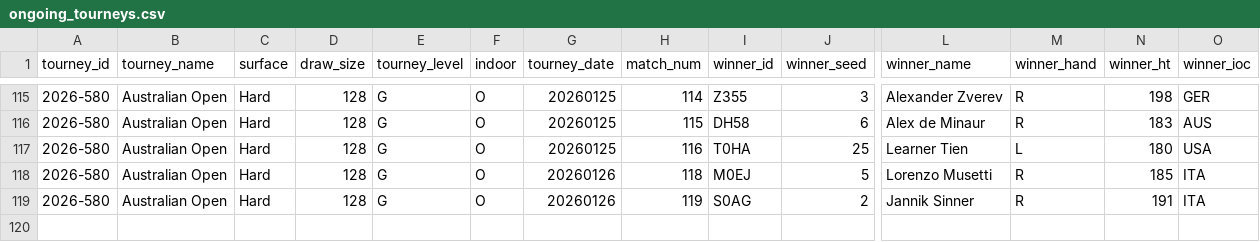
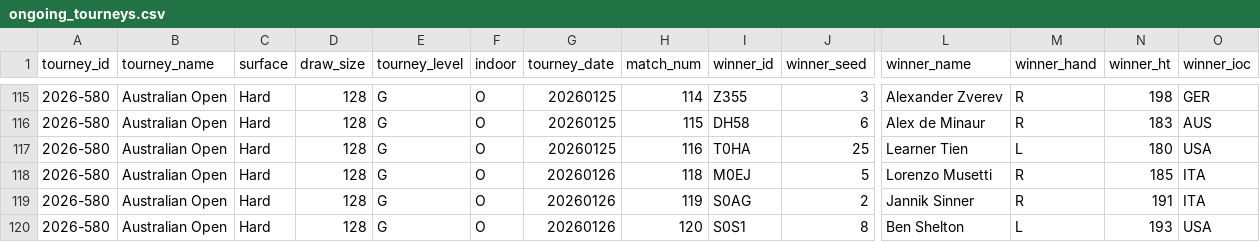
Before and after one commit to Tennismylife/TML-Website, a CSV file: data/ongoing_tourneys.csv, drawn as a sheet; only a part is shown, gaps mark what is left out; rows hold the shown columns only; the diff names each change by its address in the sheet, - before the commit and + after, or states it on an @@ line.

Commit message:
Update ongoing_tourneys.csv

```diff
--- a/data/ongoing_tourneys.csv
+++ b/data/ongoing_tourneys.csv
+row 120: 2026-580 | Australian Open | Hard | 128 | G | O | 20260126 | 120 | S0S1 | 8 | Ben Shelton | L | 193 | USA
```
